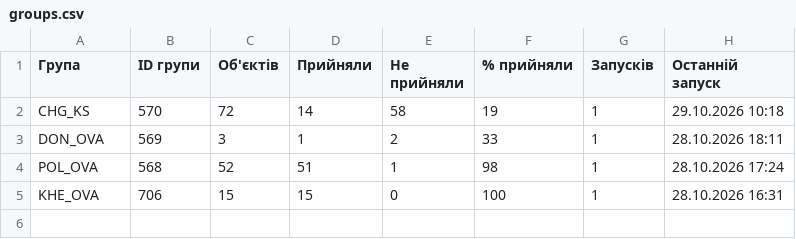
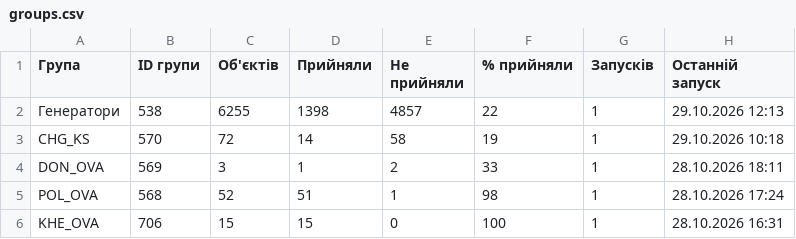
Before and after one commit to Oleksandr-Rosenko/mass_comand_sent, a CSV file: stats/NTP-3b45fa69/groups.csv, drawn as a sheet.

Commit message:
Статистика «NTP»: Генератори — відповіли 1310 з 6150

```diff
--- a/stats/NTP-3b45fa69/groups.csv
+++ b/stats/NTP-3b45fa69/groups.csv
@@ -1,2 +1,3 @@
 Група,ID групи,Об'єктів,Прийняли,Не прийняли,% прийняли,Запусків,Останній запуск
+Генератори,538,6255,1398,4857,22,1,29.10.2026 12:13
 CHG_KS,570,72,14,58,19,1,29.10.2026 10:18
```
Also changed, not shown: 2 other files.
